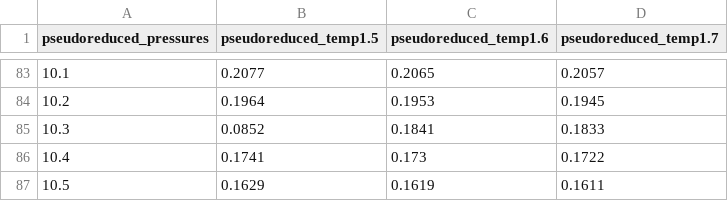
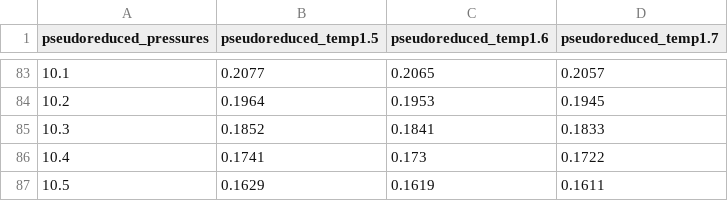
Before and after one commit to betiniakarandut/portfolio-project, a CSV file: static_bhp/sukkarcornelintegral.csv, drawn as a sheet; only a part is shown, gaps mark what is left out.

Commit message:
Corrected the integral at index 87

```diff
--- a/static_bhp/sukkarcornelintegral.csv
+++ b/static_bhp/sukkarcornelintegral.csv
@@ -84,3 +84,3 @@ pseudoreduced_pressures,pseudoreduced_temp1.5,pseudoreduced_temp1.6,pseudoreduce
 10.2,0.1964,0.1953,0.1945
-10.3,0.0852,0.1841,0.1833
+10.3,0.1852,0.1841,0.1833
 10.4,0.1741,0.173,0.1722
```
